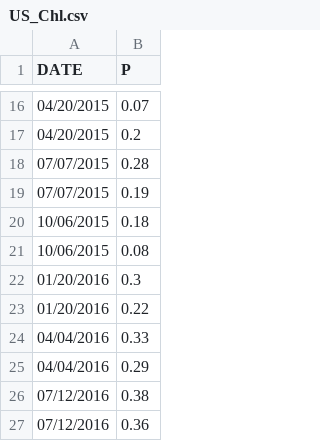
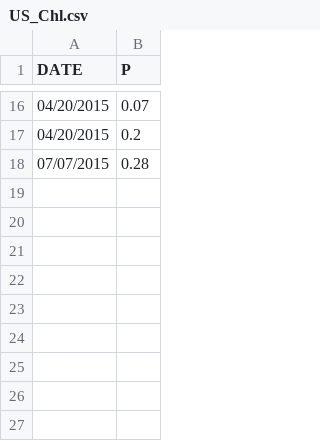
Before and after one commit to mlrohal/npcdon, a CSV file: Data/US_Chl.csv, drawn as a sheet; only a part is shown, gaps mark what is left out; the diff names each change by its address in the sheet, - before the commit and + after, or states it on an @@ line.

```diff
--- a/Data/US_Chl.csv
+++ b/Data/US_Chl.csv
-row 19: 07/07/2015 | 0.19
-row 20: 10/06/2015 | 0.18
-row 21: 10/06/2015 | 0.08
-row 22: 01/20/2016 | 0.3
-row 23: 01/20/2016 | 0.22
-row 24: 04/04/2016 | 0.33
-row 25: 04/04/2016 | 0.29
-row 26: 07/12/2016 | 0.38
-row 27: 07/12/2016 | 0.36
```
Also changed, not shown: Data/US_N.csv, 5 other files.
